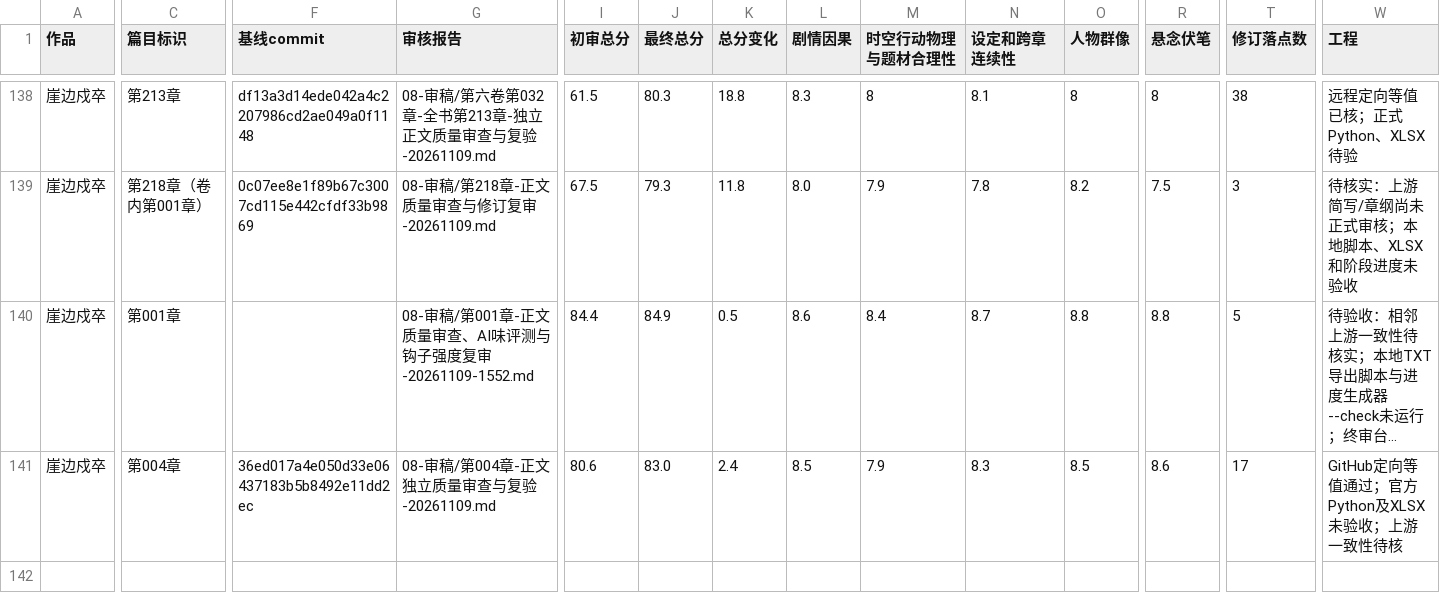
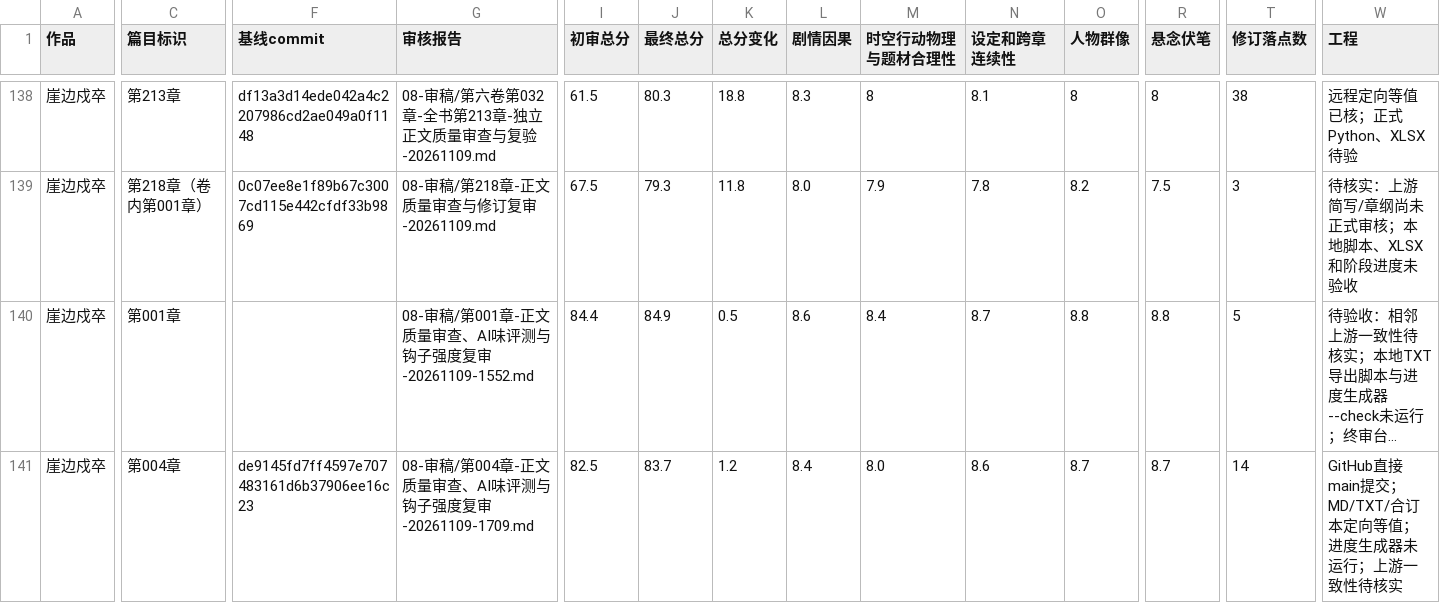
Before and after one commit to yuqiangdede/The-Last-Watch, a CSV file: 08-审稿/章节最终审核总表.csv, drawn as a sheet; only a part is shown, gaps mark what is left out; long unchanged cells end in …; the diff covers the shown part only; the diff names each change by its address in the sheet, - before the commit and + after, or states it on an @@ line.

```diff
--- a/08-审稿/章节最终审核总表.csv
+++ b/08-审稿/章节最终审核总表.csv
-F141 (基线commit): 36ed017a4e050d33e06437183b5b8492e11dd2ec
+F141 (基线commit): de9145fd7ff4597e707483161d6b37906ee16c23
-G141 (审核报告): 08-审稿/第004章-正文独立质量审查与复验-20261109.md
+G141 (审核报告): 08-审稿/第004章-正文质量审查、AI味评测与钩子强度复审-20261109-1709.md
-I141 (初审总分): 80.6
+I141 (初审总分): 82.5
-J141 (最终总分): 83.0
+J141 (最终总分): 83.7
-K141 (总分变化): 2.4
+K141 (总分变化): 1.2
-L141 (剧情因果): 8.5
+L141 (剧情因果): 8.4
-M141 (时空行动物理与题材合理性): 7.9
+M141 (时空行动物理与题材合理性): 8.0
-N141 (设定和跨章连续性): 8.3
+N141 (设定和跨章连续性): 8.6
-O141 (人物群像): 8.5
+O141 (人物群像): 8.7
-R141 (悬念伏笔): 8.6
+R141 (悬念伏笔): 8.7
-T141 (修订落点数): 17
+T141 (修订落点数): 14
-W141 (工程): GitHub定向等值通过；官方Python及XLSX未验收；上游一致性待核
+W141 (工程): GitHub直接main提交；MD/TXT/合订本定向等值；进度生成器未运行；上游一致性待核实
```
Also changed, not shown: 17 edited cells elsewhere in this file, 4 other files.
